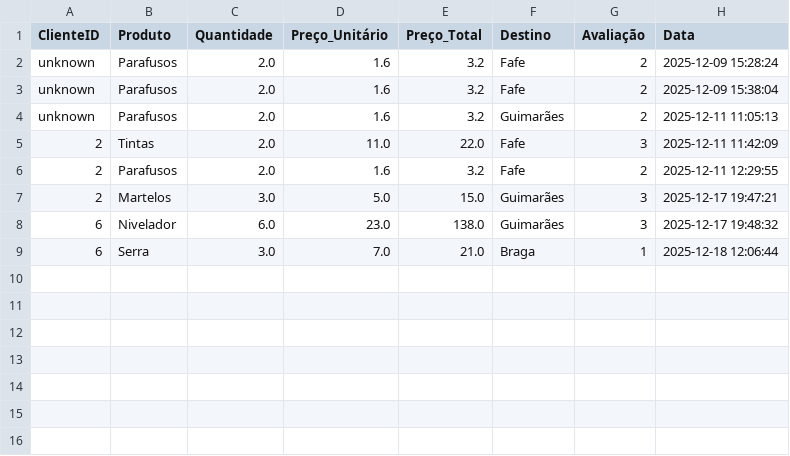
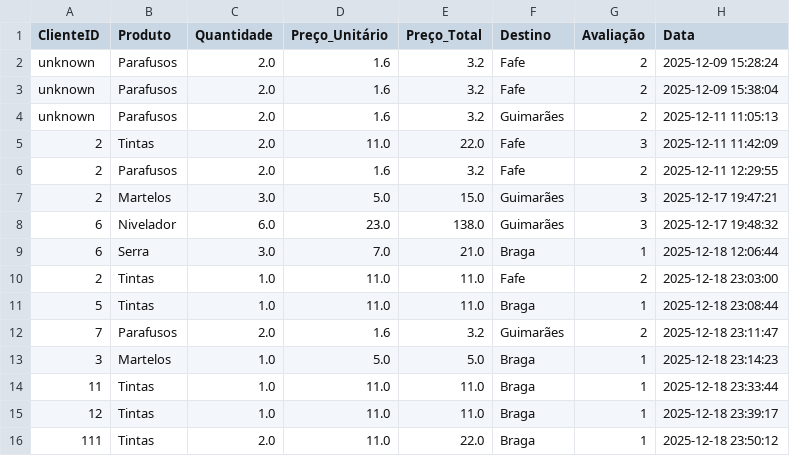
Before and after one commit to alexafrederico-ctrl/PlataformaGestao_Servicos, a CSV file: trabalhosIndividuais/pedidos.csv, drawn as a sheet.

```diff
--- a/trabalhosIndividuais/pedidos.csv
+++ b/trabalhosIndividuais/pedidos.csv
@@ -9 +9,8 @@ unknown,Parafusos,2.0,1.6,3.2,Guimarães,2,2025-12-11 11:05:13
 6,Serra,3.0,7.0,21.0,Braga,1,2025-12-18 12:06:44
+2,Tintas,1.0,11.0,11.0,Fafe,2,2025-12-18 23:03:00
+5,Tintas,1.0,11.0,11.0,Braga,1,2025-12-18 23:08:44
+7,Parafusos,2.0,1.6,3.2,Guimarães,2,2025-12-18 23:11:47
+3,Martelos,1.0,5.0,5.0,Braga,1,2025-12-18 23:14:23
+11,Tintas,1.0,11.0,11.0,Braga,1,2025-12-18 23:33:44
+12,Tintas,1.0,11.0,11.0,Braga,1,2025-12-18 23:39:17
+111,Tintas,2.0,11.0,22.0,Braga,1,2025-12-18 23:50:12
```
Also changed, not shown: trabalhosIndividuais/eventos_pedido.csv, trabalhosIndividuais/mensagens.csv, 1 other file.
